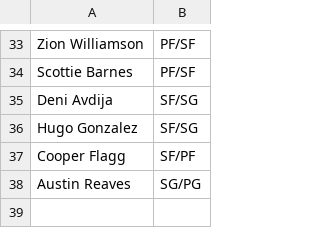
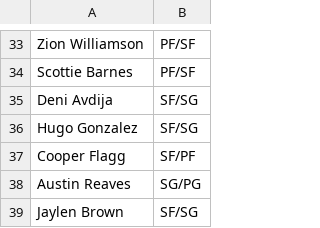
Before and after one commit to Barrett879/nba-value-app, a CSV file: data/player_positions_override.csv, drawn as a sheet; only a part is shown, gaps mark what is left out.

```diff
--- a/data/player_positions_override.csv
+++ b/data/player_positions_override.csv
@@ -38 +38,2 @@ Cooper Flagg,SF/PF
 Austin Reaves,SG/PG
+Jaylen Brown,SF/SG
```
